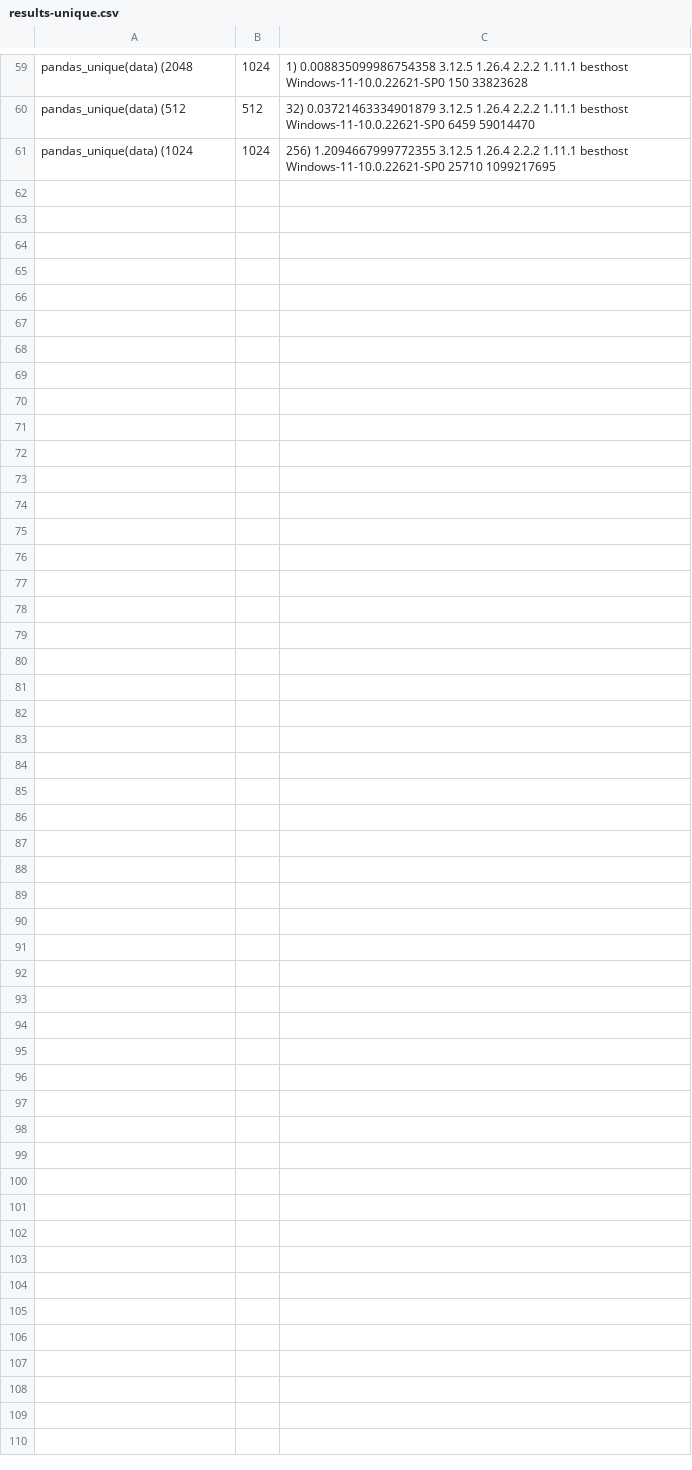
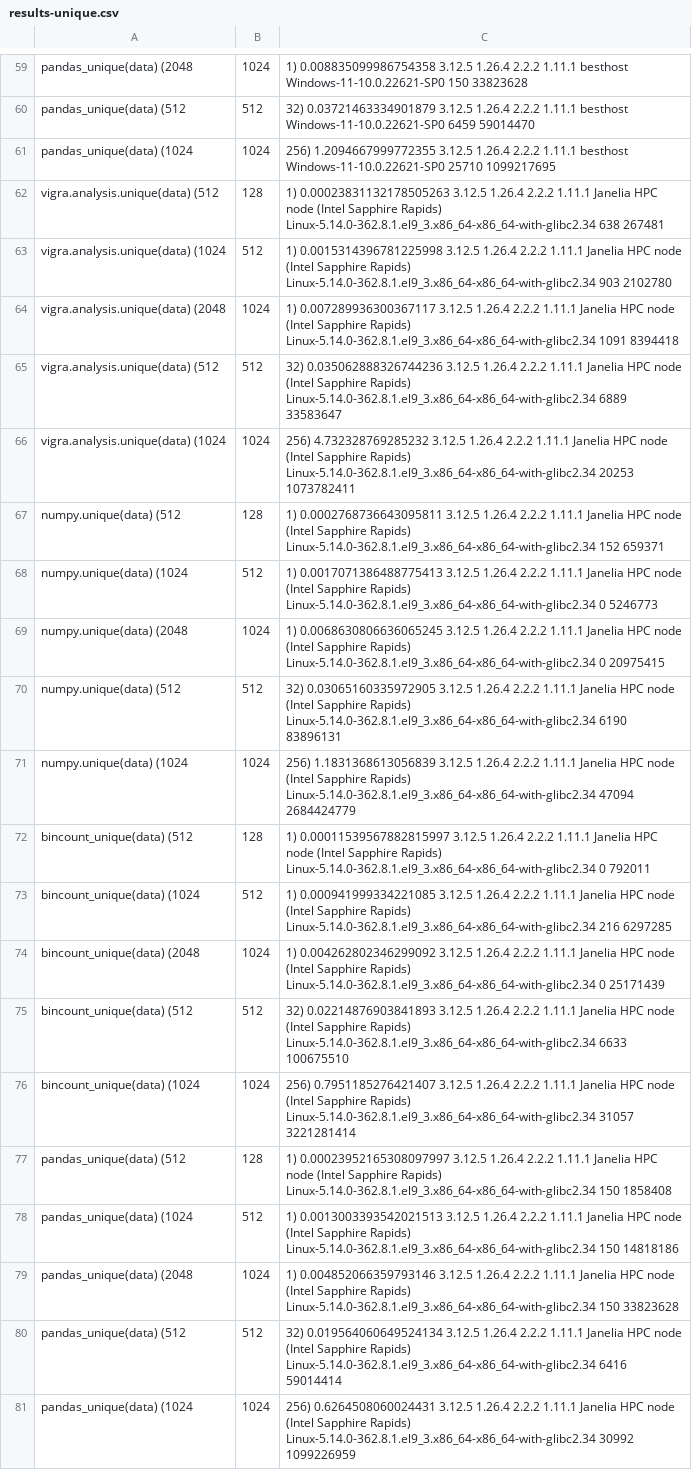
Before and after one commit to ilastik/unique-bincount-benchmark, a CSV file: results-unique.csv, drawn as a sheet; only a part is shown, gaps mark what is left out; the diff names each change by its address in the sheet, - before the commit and + after, or states it on an @@ line.

```diff
--- a/results-unique.csv
+++ b/results-unique.csv
+row 62: vigra.analysis.unique(data) (512 | 128 | 1) 0.00023831132178505263 3.12.5 1.26.4 2.2.2 1.11.1 Janelia HPC node (Intel Sapphire Rapids) Linux-5.14.0-362.8.1.el9_3.x86_64-x86_64-with-glibc2.34 638 267481
+row 63: vigra.analysis.unique(data) (1024 | 512 | 1) 0.0015314396781225998 3.12.5 1.26.4 2.2.2 1.11.1 Janelia HPC node (Intel Sapphire Rapids) Linux-5.14.0-362.8.1.el9_3.x86_64-x86_64-with-glibc2.34 903 2102780
+row 64: vigra.analysis.unique(data) (2048 | 1024 | 1) 0.007289936300367117 3.12.5 1.26.4 2.2.2 1.11.1 Janelia HPC node (Intel Sapphire Rapids) Linux-5.14.0-362.8.1.el9_3.x86_64-x86_64-with-glibc2.34 1091 8394418
+row 65: vigra.analysis.unique(data) (512 | 512 | 32) 0.035062888326744236 3.12.5 1.26.4 2.2.2 1.11.1 Janelia HPC node (Intel Sapphire Rapids) Linux-5.14.0-362.8.1.el9_3.x86_64-x86_64-with-glibc2.34 6889 33583647
+row 66: vigra.analysis.unique(data) (1024 | 1024 | 256) 4.732328769285232 3.12.5 1.26.4 2.2.2 1.11.1 Janelia HPC node (Intel Sapphire Rapids) Linux-5.14.0-362.8.1.el9_3.x86_64-x86_64-with-glibc2.34 20253 1073782411
+row 67: numpy.unique(data) (512 | 128 | 1) 0.0002768736643095811 3.12.5 1.26.4 2.2.2 1.11.1 Janelia HPC node (Intel Sapphire Rapids) Linux-5.14.0-362.8.1.el9_3.x86_64-x86_64-with-glibc2.34 152 659371
+row 68: numpy.unique(data) (1024 | 512 | 1) 0.0017071386488775413 3.12.5 1.26.4 2.2.2 1.11.1 Janelia HPC node (Intel Sapphire Rapids) Linux-5.14.0-362.8.1.el9_3.x86_64-x86_64-with-glibc2.34 0 5246773
+row 69: numpy.unique(data) (2048 | 1024 | 1) 0.0068630806636065245 3.12.5 1.26.4 2.2.2 1.11.1 Janelia HPC node (Intel Sapphire Rapids) Linux-5.14.0-362.8.1.el9_3.x86_64-x86_64-with-glibc2.34 0 20975415
+row 70: numpy.unique(data) (512 | 512 | 32) 0.03065160335972905 3.12.5 1.26.4 2.2.2 1.11.1 Janelia HPC node (Intel Sapphire Rapids) Linux-5.14.0-362.8.1.el9_3.x86_64-x86_64-with-glibc2.34 6190 83896131
+row 71: numpy.unique(data) (1024 | 1024 | 256) 1.1831368613056839 3.12.5 1.26.4 2.2.2 1.11.1 Janelia HPC node (Intel Sapphire Rapids) Linux-5.14.0-362.8.1.el9_3.x86_64-x86_64-with-glibc2.34 47094 2684424779
+row 72: bincount_unique(data) (512 | 128 | 1) 0.00011539567882815997 3.12.5 1.26.4 2.2.2 1.11.1 Janelia HPC node (Intel Sapphire Rapids) Linux-5.14.0-362.8.1.el9_3.x86_64-x86_64-with-glibc2.34 0 792011
+row 73: bincount_unique(data) (1024 | 512 | 1) 0.000941999334221085 3.12.5 1.26.4 2.2.2 1.11.1 Janelia HPC node (Intel Sapphire Rapids) Linux-5.14.0-362.8.1.el9_3.x86_64-x86_64-with-glibc2.34 216 6297285
+row 74: bincount_unique(data) (2048 | 1024 | 1) 0.004262802346299092 3.12.5 1.26.4 2.2.2 1.11.1 Janelia HPC node (Intel Sapphire Rapids) Linux-5.14.0-362.8.1.el9_3.x86_64-x86_64-with-glibc2.34 0 25171439
+row 75: bincount_unique(data) (512 | 512 | 32) 0.02214876903841893 3.12.5 1.26.4 2.2.2 1.11.1 Janelia HPC node (Intel Sapphire Rapids) Linux-5.14.0-362.8.1.el9_3.x86_64-x86_64-with-glibc2.34 6633 100675510
+row 76: bincount_unique(data) (1024 | 1024 | 256) 0.7951185276421407 3.12.5 1.26.4 2.2.2 1.11.1 Janelia HPC node (Intel Sapphire Rapids) Linux-5.14.0-362.8.1.el9_3.x86_64-x86_64-with-glibc2.34 31057 3221281414
+row 77: pandas_unique(data) (512 | 128 | 1) 0.00023952165308097997 3.12.5 1.26.4 2.2.2 1.11.1 Janelia HPC node (Intel Sapphire Rapids) Linux-5.14.0-362.8.1.el9_3.x86_64-x86_64-with-glibc2.34 150 1858408
+row 78: pandas_unique(data) (1024 | 512 | 1) 0.0013003393542021513 3.12.5 1.26.4 2.2.2 1.11.1 Janelia HPC node (Intel Sapphire Rapids) Linux-5.14.0-362.8.1.el9_3.x86_64-x86_64-with-glibc2.34 150 14818186
+row 79: pandas_unique(data) (2048 | 1024 | 1) 0.004852066359793146 3.12.5 1.26.4 2.2.2 1.11.1 Janelia HPC node (Intel Sapphire Rapids) Linux-5.14.0-362.8.1.el9_3.x86_64-x86_64-with-glibc2.34 150 33823628
+row 80: pandas_unique(data) (512 | 512 | 32) 0.019564060649524134 3.12.5 1.26.4 2.2.2 1.11.1 Janelia HPC node (Intel Sapphire Rapids) Linux-5.14.0-362.8.1.el9_3.x86_64-x86_64-with-glibc2.34 6416 59014414
+row 81: pandas_unique(data) (1024 | 1024 | 256) 0.6264508060024431 3.12.5 1.26.4 2.2.2 1.11.1 Janelia HPC node (Intel Sapphire Rapids) Linux-5.14.0-362.8.1.el9_3.x86_64-x86_64-with-glibc2.34 30992 1099226959
```
Also changed, not shown: results-bincount.csv.
